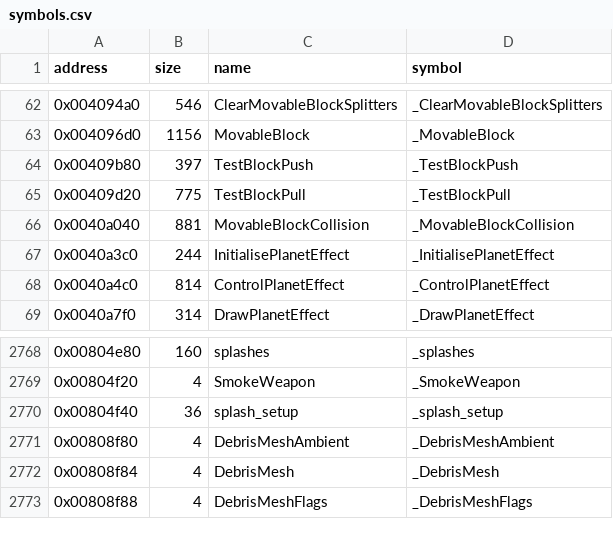
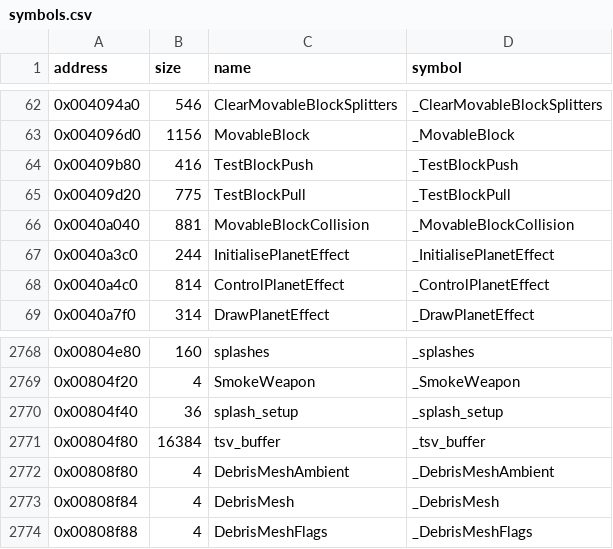
Before and after one commit to LostArtefacts/tr04, a CSV file: config/symbols.csv, drawn as a sheet; only a part is shown, gaps mark what is left out.

```diff
--- a/config/symbols.csv
+++ b/config/symbols.csv
@@ -63,3 +63,3 @@ address,size,name,symbol
 0x004096d0,1156,MovableBlock,_MovableBlock
-0x00409b80,397,TestBlockPush,_TestBlockPush
+0x00409b80,416,TestBlockPush,_TestBlockPush
 0x00409d20,775,TestBlockPull,_TestBlockPull
@@ -2770,2 +2770,3 @@ address,size,name,symbol
 0x00804f40,36,splash_setup,_splash_setup
+0x00804f80,16384,tsv_buffer,_tsv_buffer
 0x00808f80,4,DebrisMeshAmbient,_DebrisMeshAmbient
```
Also changed, not shown: 6 other files.
